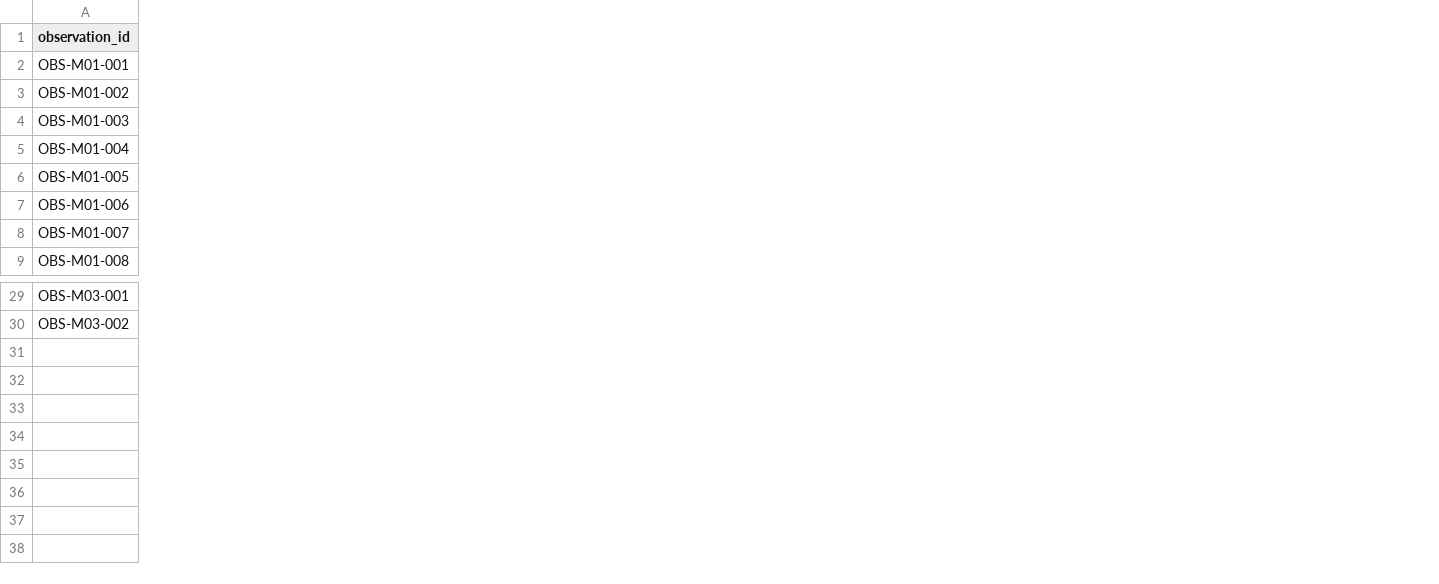
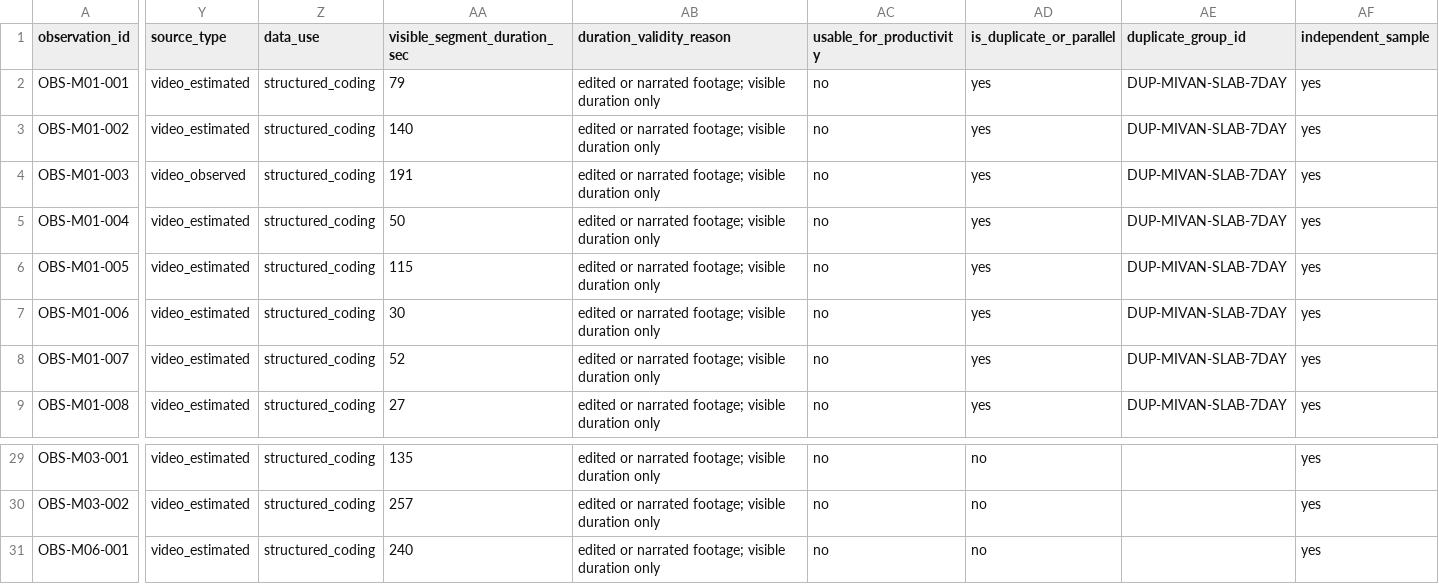
Before and after one commit to YUVRAJ07092007/construction_robot, a CSV file: data/mivan_video_observations.csv, drawn as a sheet; only a part is shown, gaps mark what is left out; rows hold the shown columns only; the diff covers the shown part only; the diff names each change by its address in the sheet, - before the commit and + after, or states it on an @@ line.

```diff
--- a/data/mivan_video_observations.csv
+++ b/data/mivan_video_observations.csv
+column Y (source_type), rows 2-9: video_estimated | video_estimated | video_observed | video_estimated | video_estimated | video_estimated | video_estimated | video_estimated; rows 29-30: video_estimated | video_estimated
+column Z (data_use), rows 2-9: all structured_coding; rows 29-30: structured_coding | structured_coding
+column AA (visible_segment_duration_sec), rows 2-9: 79 | 140 | 191 | 50 | 115 | 30 | 52 | 27; rows 29-30: 135 | 257
+column AB (duration_validity_reason), rows 2-9: all edited or narrated footage; visible duration only; rows 29-30: edited or narrated footage; visible duration only | edited or narrated footage; visible duration only
+column AC (usable_for_productivity), rows 2-9: all no; rows 29-30: no | no
+column AD (is_duplicate_or_parallel), rows 2-9: all yes; rows 29-30: no | no
+column AE (duplicate_group_id), rows 2-9: all DUP-MIVAN-SLAB-7DAY
+column AF (independent_sample), rows 2-9: all yes; rows 29-30: yes | yes
+row 31: OBS-M06-001 | video_estimated | structured_coding | 240 | edited or narrated footage; visible duration only | no | no |  | yes
```
Also changed, not shown: 1 added column elsewhere in this file, data/cleaned_video_dataset.csv, data/manufacturer_specs.csv, 29 other files.
